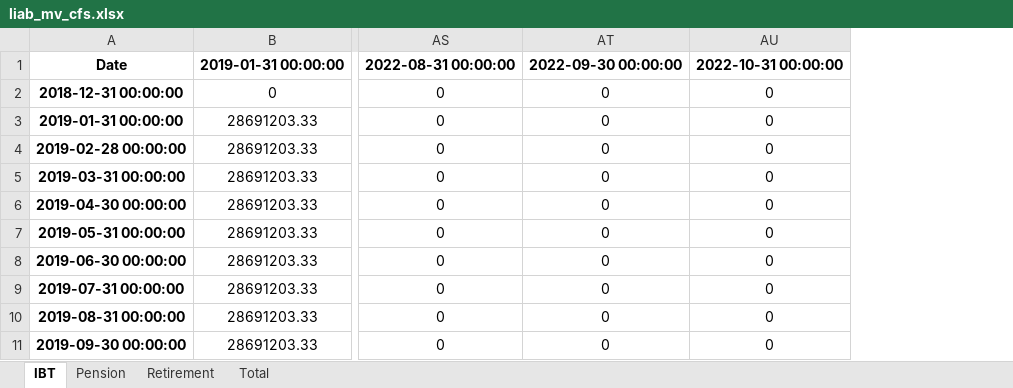
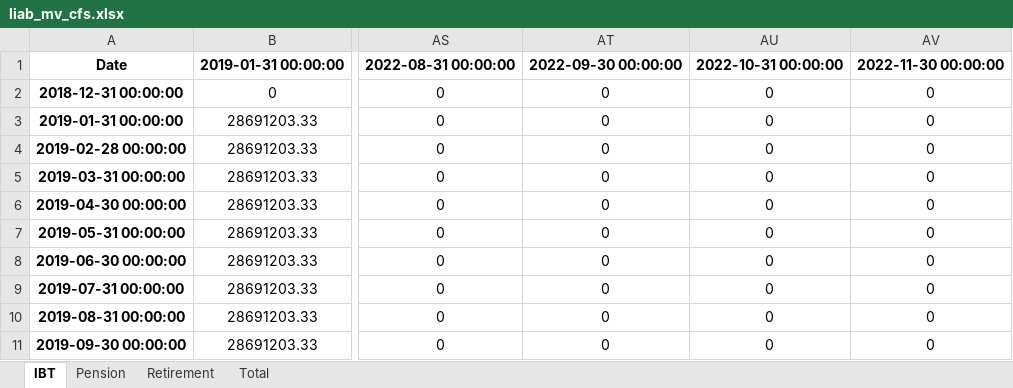
Before and after one commit to pforjoe/SAA, an Excel workbook: data/time_series/liab_mv_cfs.xlsx, sheet IBT, drawn as a sheet; only a part is shown, gaps mark what is left out; values as stored, in another font and other column widths than the file's, no borders; conditional formats not drawn; the diff names each change by its address in the sheet, - before the commit and + after, or states it on an @@ line.

```diff
--- a/data/time_series/liab_mv_cfs.xlsx (sheet IBT)
+++ b/data/time_series/liab_mv_cfs.xlsx (sheet IBT)
+column AV, rows 1-11: 2022-11-30 00:00:00 | 0 | 0 | 0 | 0 | 0 | 0 | 0 | 0 | 0 | 0
```
Also changed, not shown: sheet Retirement, sheet Total, sheet Pension, data/index_data.xlsx, data/time_series/asset_return_data.xlsx, 6 other files.
